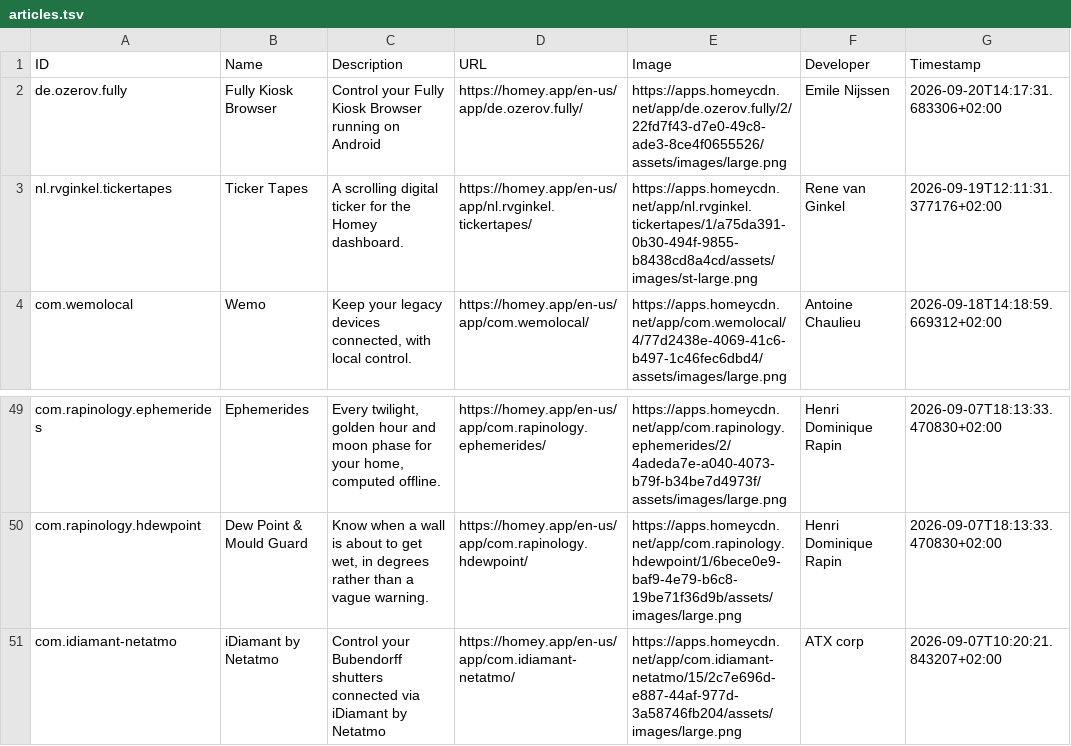
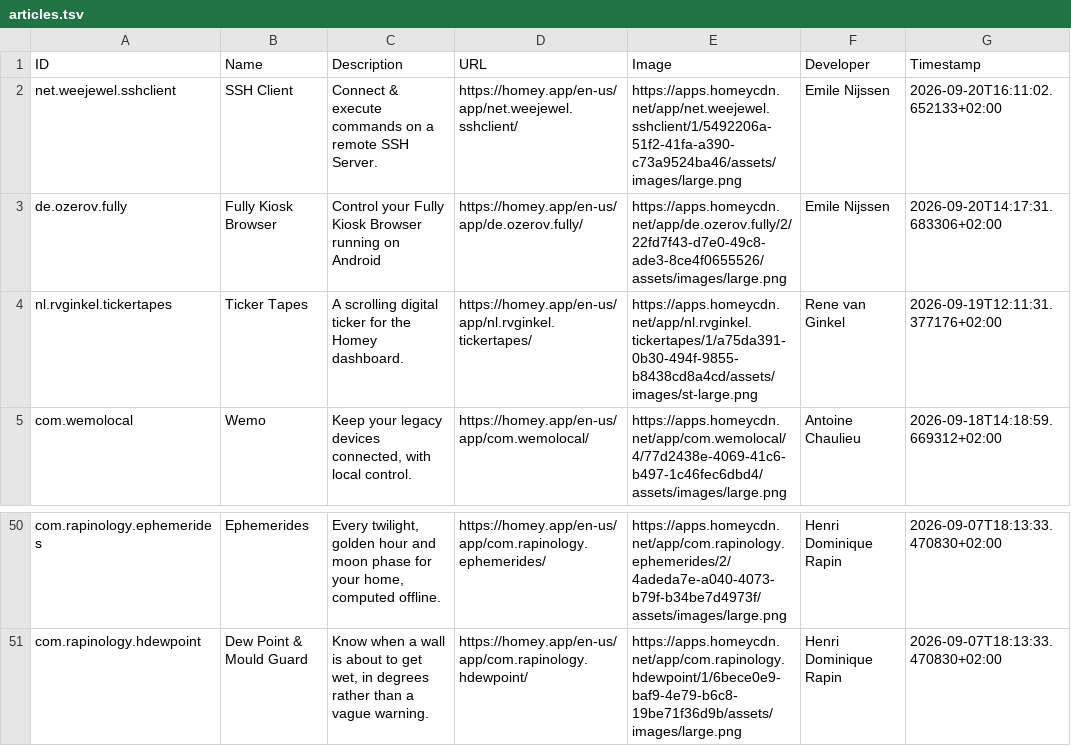
Before and after one commit to bennokress/rss-feeds, a TSV file: Homey App Store - New Apps/articles.tsv, drawn as a sheet; only a part is shown, gaps mark what is left out; removed rows and columns are numbered as before the commit, all else as after; the diff names each change by its address in the sheet, - before the commit and + after, or states it on an @@ line.

```diff
--- a/Homey App Store - New Apps/articles.tsv
+++ b/Homey App Store - New Apps/articles.tsv
+row 2: net.weejewel.sshclient | SSH Client | Connect & execute commands on a remote SSH Server. | https://homey.app/en-us/app/net.weejewel.sshclient/ | https://apps.homeycdn.net/app/net.weejewel.sshclient/1/5492206a-51f2-41fa-a390-c73a9524ba46/assets/images/large.png | Emile Nijssen | 2026-09-20T16:11:02.652133+02:00
-row 51: com.idiamant-netatmo | iDiamant by Netatmo | Control your Bubendorff shutters connected via iDiamant by Netatmo | https://homey.app/en-us/app/com.idiamant-netatmo/ | https://apps.homeycdn.net/app/com.idiamant-netatmo/15/2c7e696d-e887-44af-977d-3a58746fb204/assets/images/large.png | ATX corp | 2026-09-07T10:20:21.843207+02:00
```
Also changed, not shown: 1 other file.
